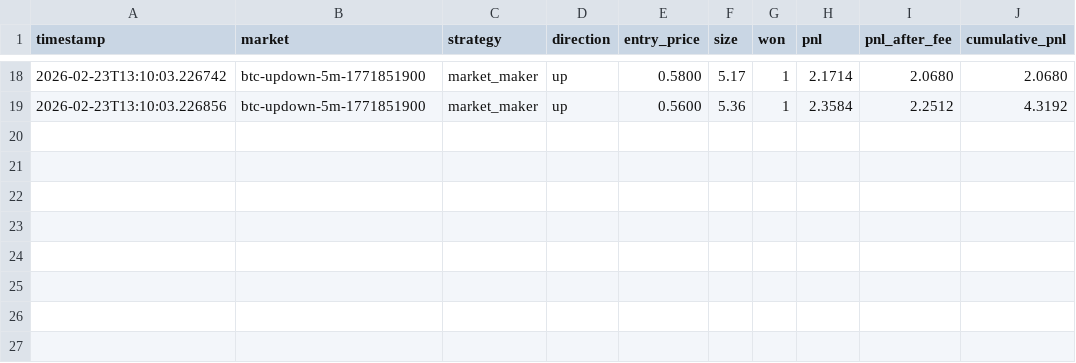
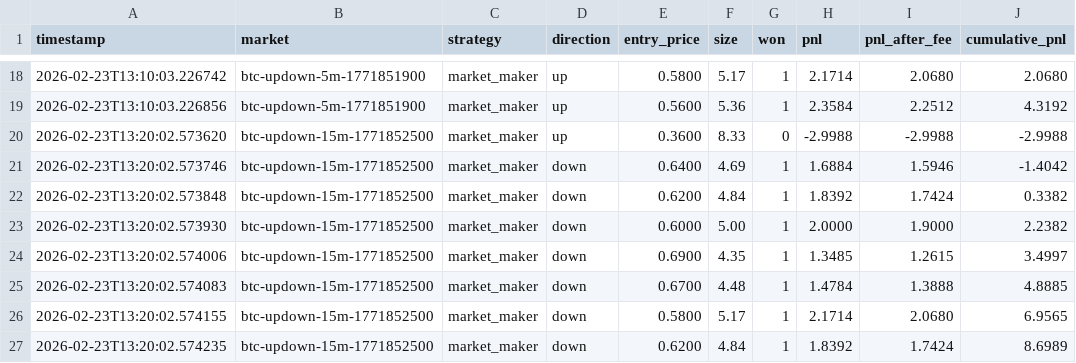
Before and after one commit to mpoffizial/Claude, a CSV file: backtest_logs/pnl.csv, drawn as a sheet; only a part is shown, gaps mark what is left out.

```diff
--- a/backtest_logs/pnl.csv
+++ b/backtest_logs/pnl.csv
@@ -19 +19,9 @@ timestamp,market,strategy,direction,entry_price,size,won,pnl,pnl_after_fee,cumul
 2026-02-23T13:10:03.226856,btc-updown-5m-1771851900,market_maker,up,0.5600,5.36,1,2.3584,2.2512,4.3192
+2026-02-23T13:20:02.573620,btc-updown-15m-1771852500,market_maker,up,0.3600,8.33,0,-2.9988,-2.9988,-2.9988
+2026-02-23T13:20:02.573746,btc-updown-15m-1771852500,market_maker,down,0.6400,4.69,1,1.6884,1.5946,-1.4042
+2026-02-23T13:20:02.573848,btc-updown-15m-1771852500,market_maker,down,0.6200,4.84,1,1.8392,1.7424,0.3382
+2026-02-23T13:20:02.573930,btc-updown-15m-1771852500,market_maker,down,0.6000,5.00,1,2.0000,1.9000,2.2382
+2026-02-23T13:20:02.574006,btc-updown-15m-1771852500,market_maker,down,0.6900,4.35,1,1.3485,1.2615,3.4997
+2026-02-23T13:20:02.574083,btc-updown-15m-1771852500,market_maker,down,0.6700,4.48,1,1.4784,1.3888,4.8885
+2026-02-23T13:20:02.574155,btc-updown-15m-1771852500,market_maker,down,0.5800,5.17,1,2.1714,2.0680,6.9565
+2026-02-23T13:20:02.574235,btc-updown-15m-1771852500,market_maker,down,0.6200,4.84,1,1.8392,1.7424,8.6989
```
Also changed, not shown: 3 other files.
